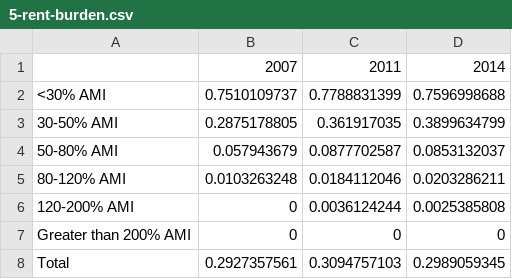
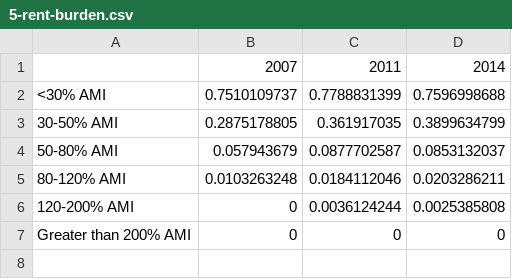
Before and after one commit to datamade/ihs-charts, a CSV file: state-of-rental-housing/data/5-rent-burden.csv, drawn as a sheet; the diff names each change by its address in the sheet, - before the commit and + after, or states it on an @@ line.

Commit message:
rent burden chart

```diff
--- a/state-of-rental-housing/data/5-rent-burden.csv
+++ b/state-of-rental-housing/data/5-rent-burden.csv
-row 8: Total | 0.2927357561 | 0.3094757103 | 0.2989059345
```
Also changed, not shown: 1 other file.
